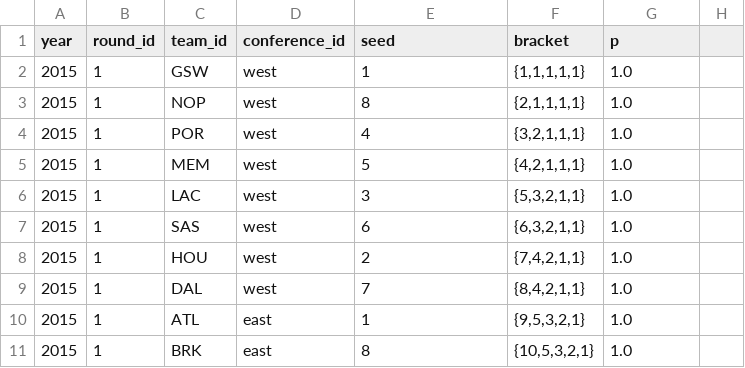
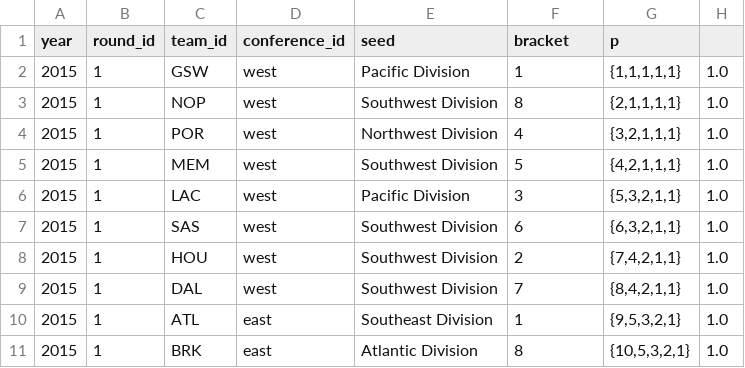
Before and after one commit to octonion/basketball, a CSV file: bbref/playoffs/rounds_2015.csv, drawn as a sheet; only a part is shown; the diff covers the shown part only.

```diff
--- a/bbref/playoffs/rounds_2015.csv
+++ b/bbref/playoffs/rounds_2015.csv
@@ -1,11 +1,11 @@
 year,round_id,team_id,conference_id,seed,bracket,p
-2015,1,GSW,west,1,"{1,1,1,1,1}",1.0
-2015,1,NOP,west,8,"{2,1,1,1,1}",1.0
-2015,1,POR,west,4,"{3,2,1,1,1}",1.0
-2015,1,MEM,west,5,"{4,2,1,1,1}",1.0
-2015,1,LAC,west,3,"{5,3,2,1,1}",1.0
-2015,1,SAS,west,6,"{6,3,2,1,1}",1.0
-2015,1,HOU,west,2,"{7,4,2,1,1}",1.0
-2015,1,DAL,west,7,"{8,4,2,1,1}",1.0
-2015,1,ATL,east,1,"{9,5,3,2,1}",1.0
-2015,1,BRK,east,8,"{10,5,3,2,1}",1.0
+2015,1,GSW,west,Pacific Division,1,"{1,1,1,1,1}",1.0
+2015,1,NOP,west,Southwest Division,8,"{2,1,1,1,1}",1.0
+2015,1,POR,west,Northwest Division,4,"{3,2,1,1,1}",1.0
+2015,1,MEM,west,Southwest Division,5,"{4,2,1,1,1}",1.0
+2015,1,LAC,west,Pacific Division,3,"{5,3,2,1,1}",1.0
+2015,1,SAS,west,Southwest Division,6,"{6,3,2,1,1}",1.0
+2015,1,HOU,west,Southwest Division,2,"{7,4,2,1,1}",1.0
+2015,1,DAL,west,Southwest Division,7,"{8,4,2,1,1}",1.0
+2015,1,ATL,east,Southeast Division,1,"{9,5,3,2,1}",1.0
+2015,1,BRK,east,Atlantic Division,8,"{10,5,3,2,1}",1.0
```
Also changed, not shown: 24 edited cells elsewhere in this file, bbref/csv/standings_2015.csv, bbref/playoffs/champion_p.csv, 7 other files.
